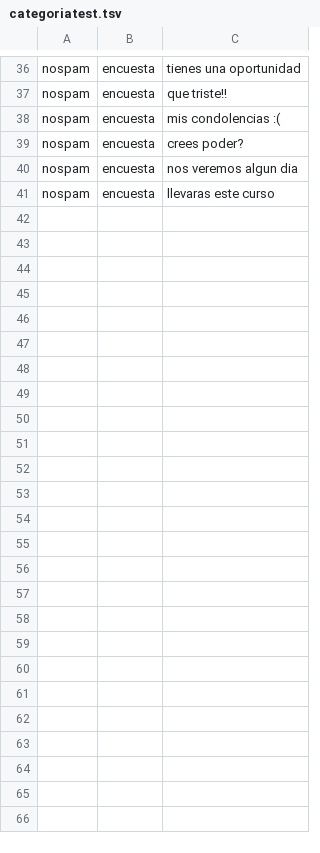
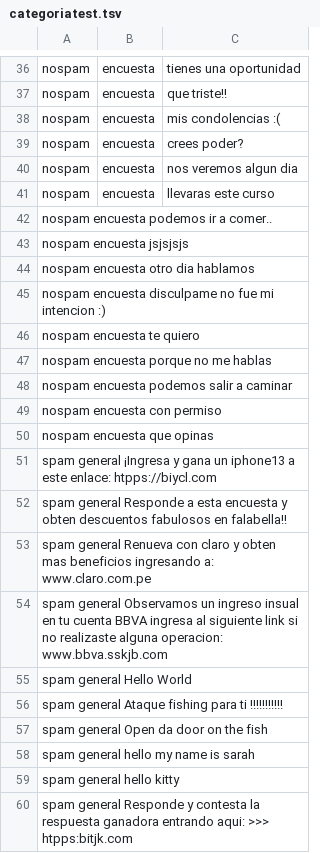
Before and after one commit to Capacoila/AplicacionAntiSpam, a TSV file: categoriatest.tsv, drawn as a sheet; only a part is shown, gaps mark what is left out; the diff names each change by its address in the sheet, - before the commit and + after, or states it on an @@ line.

Commit message:
Update categoriatest.tsv

```diff
--- a/categoriatest.tsv
+++ b/categoriatest.tsv
+row 42: nospam encuesta podemos ir a comer..
+row 43: nospam encuesta jsjsjsjs
+row 44: nospam encuesta otro dia hablamos
+row 45: nospam encuesta disculpame no fue mi intencion :)
+row 46: nospam encuesta te quiero
+row 47: nospam encuesta porque no me hablas
+row 48: nospam encuesta podemos salir a caminar
+row 49: nospam encuesta con permiso
+row 50: nospam encuesta que opinas
+row 51: spam general ¡Ingresa y gana un iphone13 a este enlace: htpps://biycl.com
+row 52: spam general Responde a esta encuesta y obten descuentos fabulosos en falabella!!
+row 53: spam general Renueva con claro y obten mas beneficios ingresando a: www.claro.com.pe
+row 54: spam general Observamos un ingreso insual en tu cuenta BBVA ingresa al siguiente link si no realizaste alguna operacion: www.bbva.sskjb.com
+row 55: spam general Hello World
+row 56: spam general Ataque fishing para ti !!!!!!!!!!!
+row 57: spam general Open da door on the fish
+row 58: spam general hello my name is sarah
+row 59: spam general hello kitty
+row 60: spam general Responde y contesta la respuesta ganadora entrando aqui: >>> htpps:bitjk.com
```
